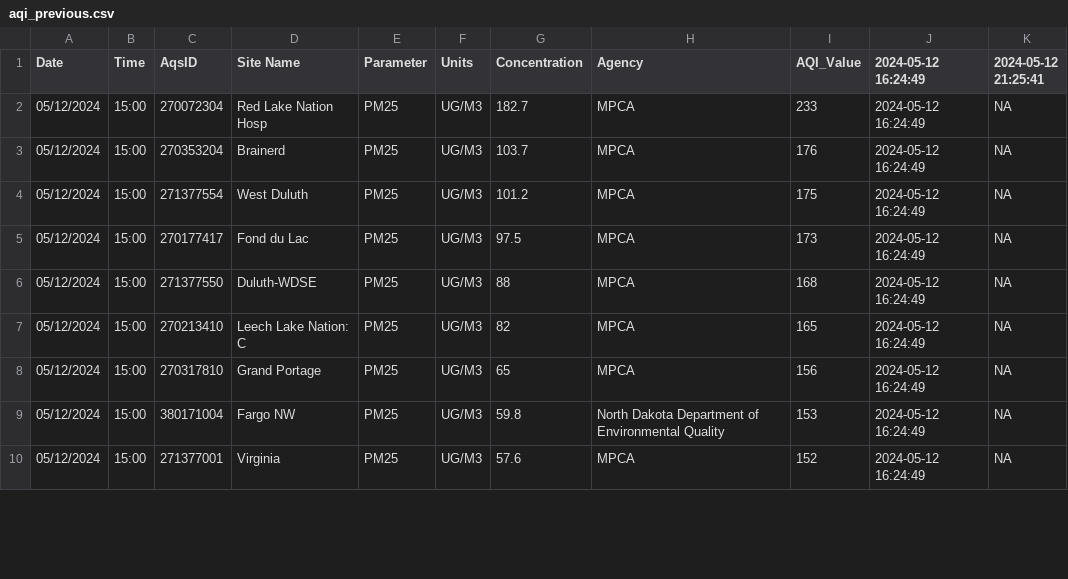
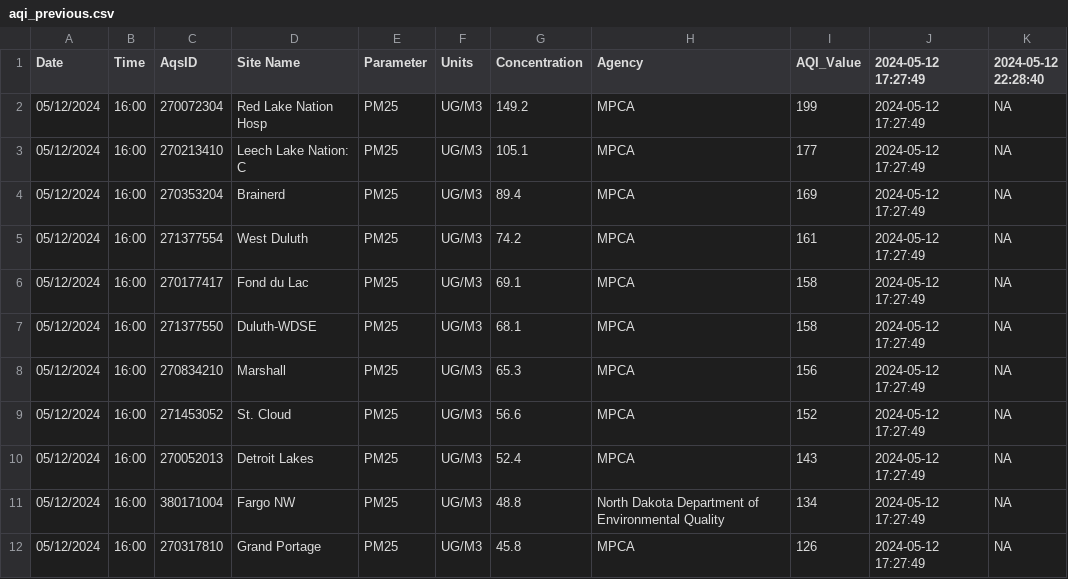
Before and after one commit to MPCA-air/aqi-watch, a CSV file: data/aqi_previous.csv, drawn as a sheet; only a part is shown; the diff covers the shown part only.

```diff
--- a/data/aqi_previous.csv
+++ b/data/aqi_previous.csv
@@ -1,10 +1,12 @@
-"Date","Time","AqsID","Site Name","Parameter","Units","Concentration","Agency","AQI_Value","2024-05-12 16:24:49","2024-05-12 21:25:41"
-"05/12/2024","15:00","270072304","Red Lake Nation Hosp","PM25","UG/M3",182.7,"MPCA",233,"2024-05-12 16:24:49",NA
-"05/12/2024","15:00","270353204","Brainerd","PM25","UG/M3",103.7,"MPCA",176,"2024-05-12 16:24:49",NA
-"05/12/2024","15:00","271377554","West Duluth","PM25","UG/M3",101.2,"MPCA",175,"2024-05-12 16:24:49",NA
-"05/12/2024","15:00","270177417","Fond du Lac","PM25","UG/M3",97.5,"MPCA",173,"2024-05-12 16:24:49",NA
-"05/12/2024","15:00","271377550","Duluth-WDSE","PM25","UG/M3",88,"MPCA",168,"2024-05-12 16:24:49",NA
-"05/12/2024","15:00","270213410","Leech Lake Nation: C","PM25","UG/M3",82,"MPCA",165,"2024-05-12 16:24:49",NA
-"05/12/2024","15:00","270317810","Grand Portage","PM25","UG/M3",65,"MPCA",156,"2024-05-12 16:24:49",NA
-"05/12/2024","15:00","380171004","Fargo NW","PM25","UG/M3",59.8,"North Dakota Department of Environmental Quality",153,"2024-05-12 16:24:49",NA
-"05/12/2024","15:00","271377001","Virginia","PM25","UG/M3",57.6,"MPCA",152,"2024-05-12 16:24:49",NA
+"Date","Time","AqsID","Site Name","Parameter","Units","Concentration","Agency","AQI_Value","2024-05-12 17:27:49","2024-05-12 22:28:40"
+"05/12/2024","16:00","270072304","Red Lake Nation Hosp","PM25","UG/M3",149.2,"MPCA",199,"2024-05-12 17:27:49",NA
+"05/12/2024","16:00","270213410","Leech Lake Nation: C","PM25","UG/M3",105.1,"MPCA",177,"2024-05-12 17:27:49",NA
+"05/12/2024","16:00","270353204","Brainerd","PM25","UG/M3",89.4,"MPCA",169,"2024-05-12 17:27:49",NA
+"05/12/2024","16:00","271377554","West Duluth","PM25","UG/M3",74.2,"MPCA",161,"2024-05-12 17:27:49",NA
+"05/12/2024","16:00","270177417","Fond du Lac","PM25","UG/M3",69.1,"MPCA",158,"2024-05-12 17:27:49",NA
+"05/12/2024","16:00","271377550","Duluth-WDSE","PM25","UG/M3",68.1,"MPCA",158,"2024-05-12 17:27:49",NA
+"05/12/2024","16:00","270834210","Marshall","PM25","UG/M3",65.3,"MPCA",156,"2024-05-12 17:27:49",NA
+"05/12/2024","16:00","271453052","St. Cloud","PM25","UG/M3",56.6,"MPCA",152,"2024-05-12 17:27:49",NA
+"05/12/2024","16:00","270052013","Detroit Lakes","PM25","UG/M3",52.4,"MPCA",143,"2024-05-12 17:27:49",NA
+"05/12/2024","16:00","380171004","Fargo NW","PM25","UG/M3",48.8,"North Dakota Department of Environmental Quality",134,"2024-05-12 17:27:49",NA
+"05/12/2024","16:00","270317810","Grand Portage","PM25","UG/M3",45.8,"MPCA",126,"2024-05-12 17:27:49",NA
```
Also changed, not shown: 1 added row, 1 removed row and 16 edited cells elsewhere in this file, 8 other files.
